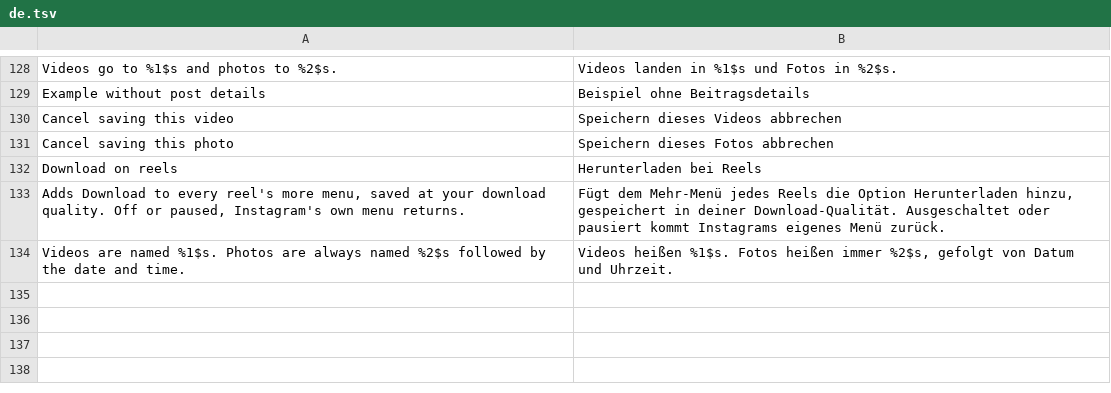
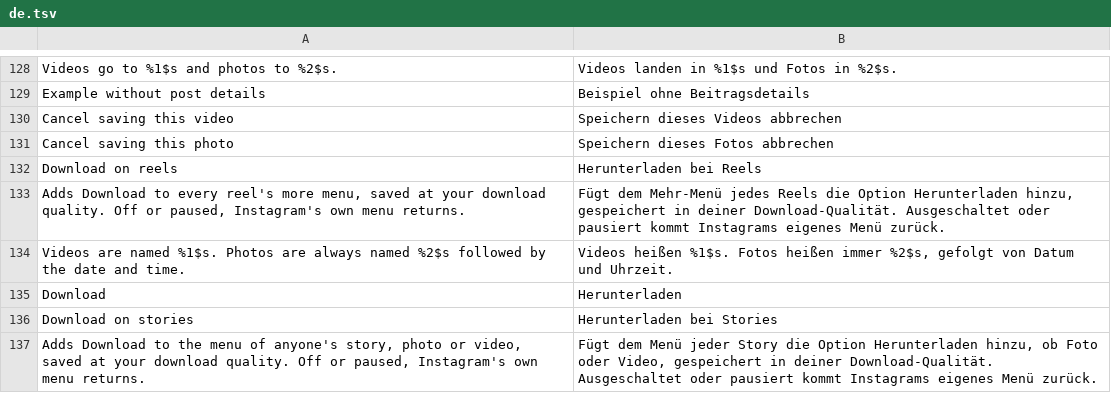
Before and after one commit to BlackGold8282/HushGram, a TSV file: extensions/shared/library/src/main/l10n/de.tsv, drawn as a sheet; only a part is shown, gaps mark what is left out.

Commit message:
feat(download): add Download to anyone's story menu
Instagram only offers a save on your own stories. The story menu's
builders now pass their labels through the extension, which appends
Download, and each tap handler asks the extension first, so a tap on
Download saves the story's video or its largest picture through the
same pipeline as reels. The bridges learned to read a picture's sizes,
and a bridge another patch already wrote is left alone.

```diff
--- a/extensions/shared/library/src/main/l10n/de.tsv
+++ b/extensions/shared/library/src/main/l10n/de.tsv
@@ -134 +134,4 @@ Adds Download to every reel's more menu, saved at your download quality. Off or
 Videos are named %1$s. Photos are always named %2$s followed by the date and time.	Videos heißen %1$s. Fotos heißen immer %2$s, gefolgt von Datum und Uhrzeit.
+Download	Herunterladen
+Download on stories	Herunterladen bei Stories
+Adds Download to the menu of anyone's story, photo or video, saved at your download quality. Off or paused, Instagram's own menu returns.	Fügt dem Menü jeder Story die Option Herunterladen hinzu, ob Foto oder Video, gespeichert in deiner Download-Qualität. Ausgeschaltet oder pausiert kommt Instagrams eigenes Menü zurück.
```
Also changed, not shown: extensions/shared/library/src/main/l10n/es.tsv, extensions/shared/library/src/main/l10n/in.tsv, 20 other files.
